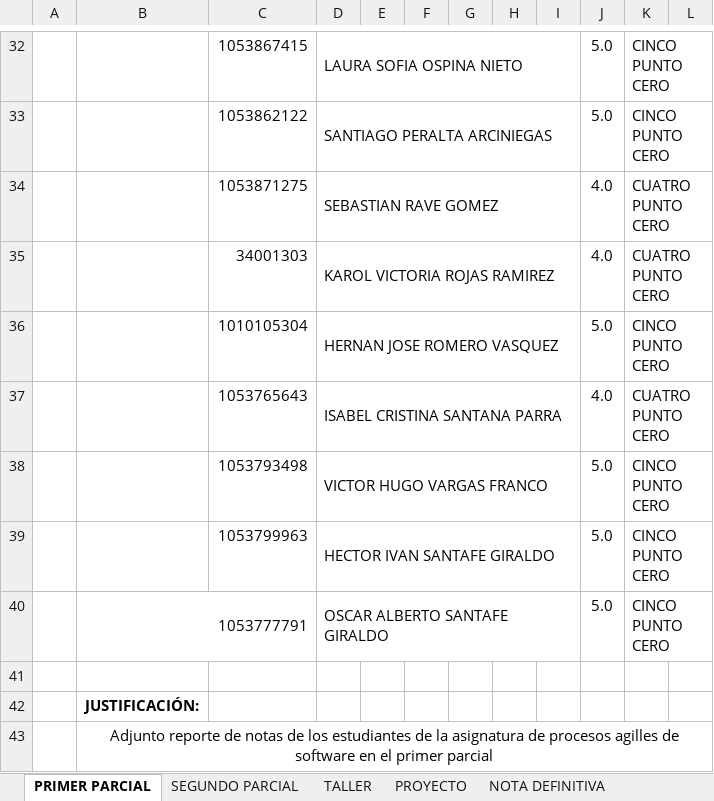
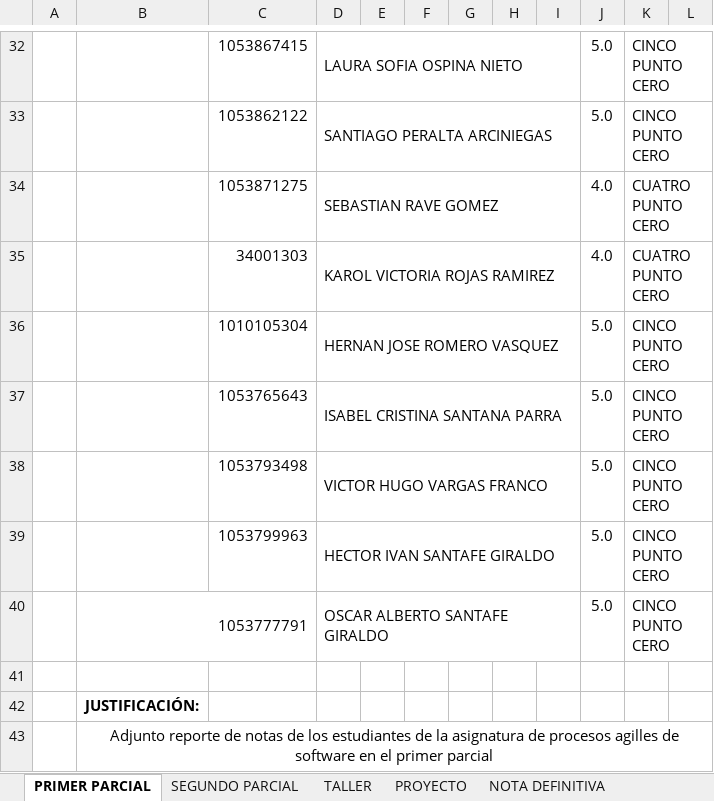
Before and after one commit to JorgeAlejandroAguirreGutierrez/proyecto-luis, an Excel workbook: FORMATO - REPORTE EXTEMPORÁNEO DE NOTAS.xlsx, sheet PRIMER PARCIAL, drawn as a sheet; only a part is shown, gaps mark what is left out; values as stored, in another font and other column widths than the file's, no borders; charts and pictures not drawn; the diff names each change by its address in the sheet, - before the commit and + after, or states it on an @@ line.

Commit message:
mod

```diff
--- a/FORMATO - REPORTE EXTEMPORÁNEO DE NOTAS.xlsx (sheet PRIMER PARCIAL)
+++ b/FORMATO - REPORTE EXTEMPORÁNEO DE NOTAS.xlsx (sheet PRIMER PARCIAL)
-J37: 4.0
+J37: 5.0
-K37: CUATRO PUNTO CERO
+K37: CINCO PUNTO CERO
```
Also changed, not shown: sheet NOTA DEFINITIVA, hidden cells.
